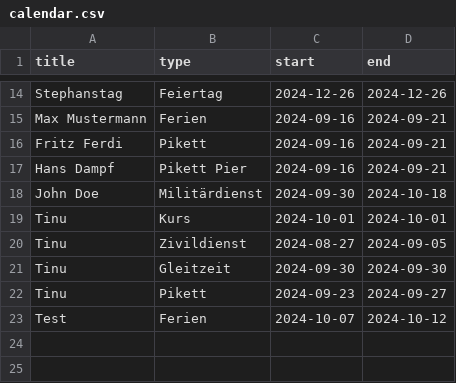
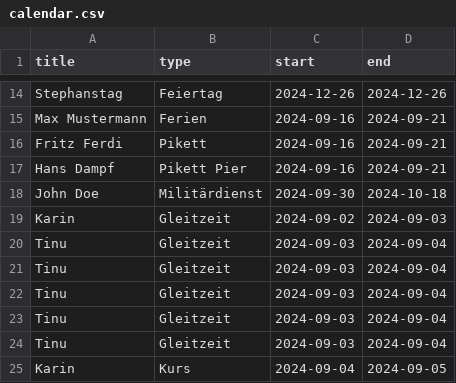
Before and after one commit to tinuwalther/RotaMaster, a CSV file: db/calendar.csv, drawn as a sheet; only a part is shown, gaps mark what is left out.

```diff
--- a/db/calendar.csv
+++ b/db/calendar.csv
@@ -18,6 +18,8 @@
 "John Doe";"Militärdienst";"2024-09-30";"2024-10-18"
-"Tinu";"Kurs";"2024-10-01";"2024-10-01"
-"Tinu";"Zivildienst";"2024-08-27";"2024-09-05"
-"Tinu";"Gleitzeit";"2024-09-30";"2024-09-30"
-"Tinu";"Pikett";"2024-09-23";"2024-09-27"
-"Test";"Ferien";"2024-10-07";"2024-10-12"
+"Karin";"Gleitzeit";"2024-09-02";"2024-09-03"
+"Tinu";"Gleitzeit";"2024-09-03";"2024-09-04"
+"Tinu";"Gleitzeit";"2024-09-03";"2024-09-04"
+"Tinu";"Gleitzeit";"2024-09-03";"2024-09-04"
+"Tinu";"Gleitzeit";"2024-09-03";"2024-09-04"
+"Tinu";"Gleitzeit";"2024-09-03";"2024-09-04"
+"Karin";"Kurs";"2024-09-04";"2024-09-05"
```
Also changed, not shown: 9 other files.
